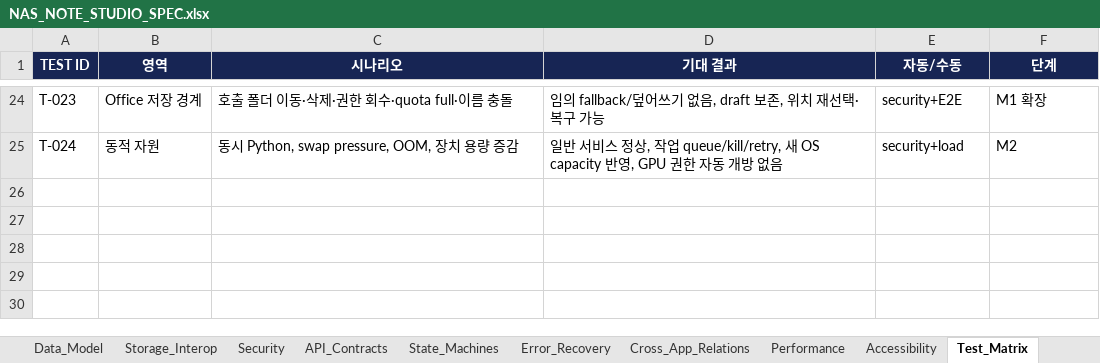
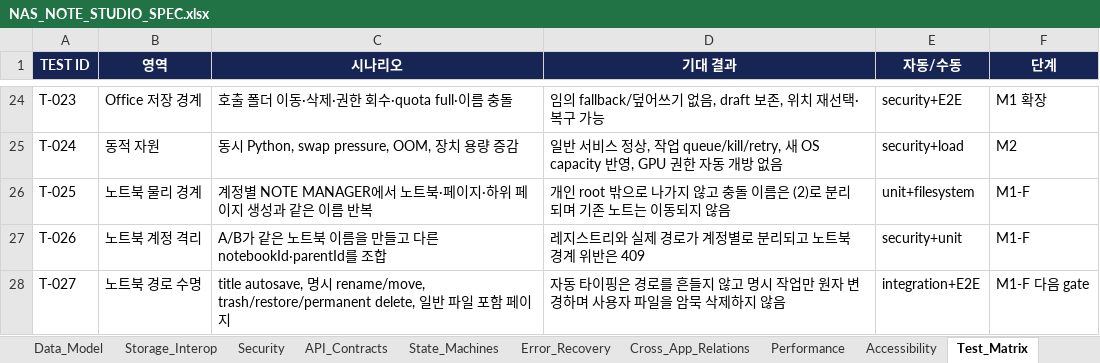
Before and after one commit to CLim020924/NAS_dev, an Excel workbook: docs/programs/NAS_NOTE_STUDIO_SPEC.xlsx, sheet Test_Matrix, drawn as a sheet; only a part is shown, gaps mark what is left out; values as stored, in another font and other column widths than the file's, no borders; table styles not drawn; the diff names each change by its address in the sheet, - before the commit and + after, or states it on an @@ line.

Commit message:
feat: add notebook workspace foundation

```diff
--- a/docs/programs/NAS_NOTE_STUDIO_SPEC.xlsx (sheet Test_Matrix)
+++ b/docs/programs/NAS_NOTE_STUDIO_SPEC.xlsx (sheet Test_Matrix)
+row 26: T-025 | 노트북 물리 경계 | 계정별 NOTE MANAGER에서 노트북·페이지·하위 페이지 생성과 같은 이름 반복 | 개인 root 밖으로 나가지 않고 충돌 이름은 (2)로 분리되며 기존 노트는 이동되지 않음 | unit+filesystem | M1-F
+row 27: T-026 | 노트북 계정 격리 | A/B가 같은 노트북 이름을 만들고 다른 notebookId·parentId를 조합 | 레지스트리와 실제 경로가 계정별로 분리되고 노트북 경계 위반은 409 | security+unit | M1-F
+row 28: T-027 | 노트북 경로 수명 | title autosave, 명시 rename/move, trash/restore/permanent delete, 일반 파일 포함 페이지 | 자동 타이핑은 경로를 흔들지 않고 명시 작업만 원자 변경하며 사용자 파일을 암묵 삭제하지 않음 | integration+E2E | M1-F 다음 gate
```
Also changed, not shown: sheet Change_Log, sheet Implementation_Status, docs/NAS_PROJECT_LOG.xlsx, 5 other files.
